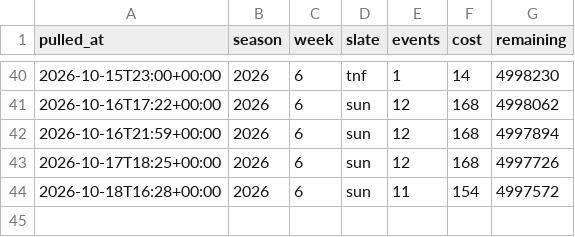
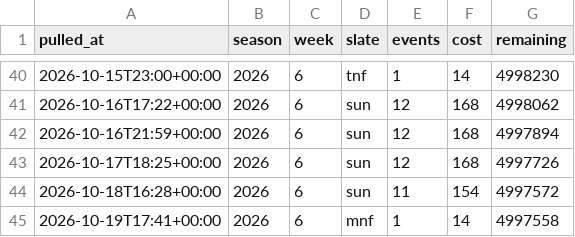
Before and after one commit to fozzyyozzy/edge-index, a CSV file: automation/lines/odds_usage.csv, drawn as a sheet; only a part is shown, gaps mark what is left out; the diff names each change by its address in the sheet, - before the commit and + after, or states it on an @@ line.

```diff
--- a/automation/lines/odds_usage.csv
+++ b/automation/lines/odds_usage.csv
+row 45: 2026-10-19T17:41+00:00 | 2026 | 6 | mnf | 1 | 14 | 4997558
```
Also changed, not shown: automation/lines/dk_2026_w6_all.csv, automation/lines/dk_2026_w6_mnf.csv, 20 other files.
